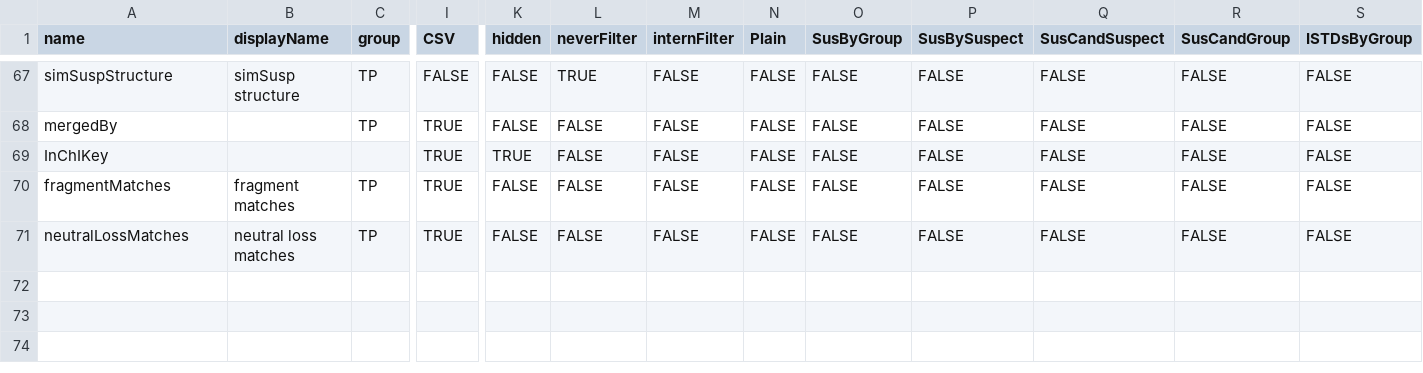
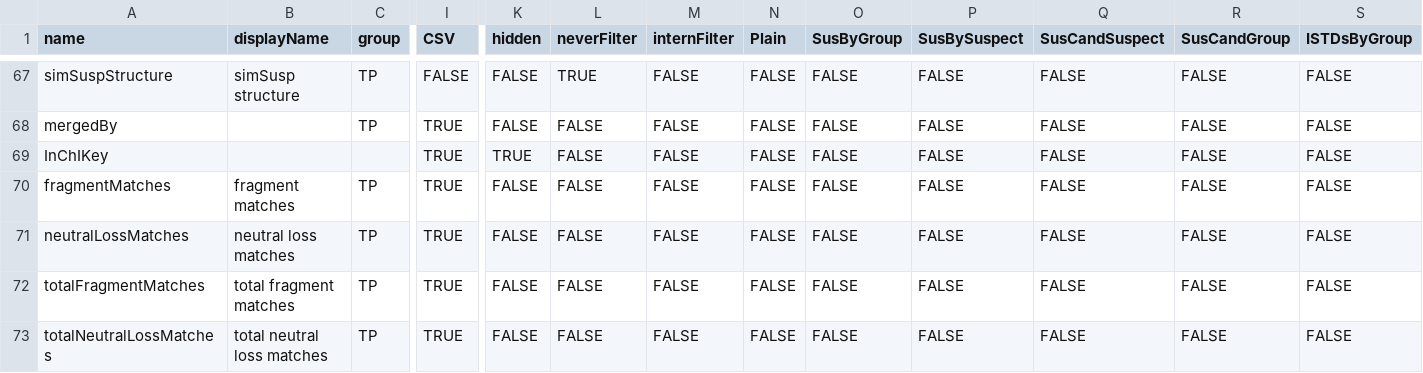
Before and after one commit to rickhelmus/patRoon, a CSV file: inst/report/main_columns.csv, drawn as a sheet; only a part is shown, gaps mark what is left out; rows hold the shown columns only; the diff names each change by its address in the sheet, - before the commit and + after, or states it on an @@ line.

Commit message:
add columns for total frag/NL matches [skip ci]

```diff
--- a/inst/report/main_columns.csv
+++ b/inst/report/main_columns.csv
+row 72: totalFragmentMatches | total fragment matches | TP | TRUE | FALSE | FALSE | FALSE | FALSE | FALSE | FALSE | FALSE | FALSE | FALSE
+row 73: totalNeutralLossMatches | total neutral loss matches | TP | TRUE | FALSE | FALSE | FALSE | FALSE | FALSE | FALSE | FALSE | FALSE | FALSE
```
Also changed, not shown: 1 other file.
